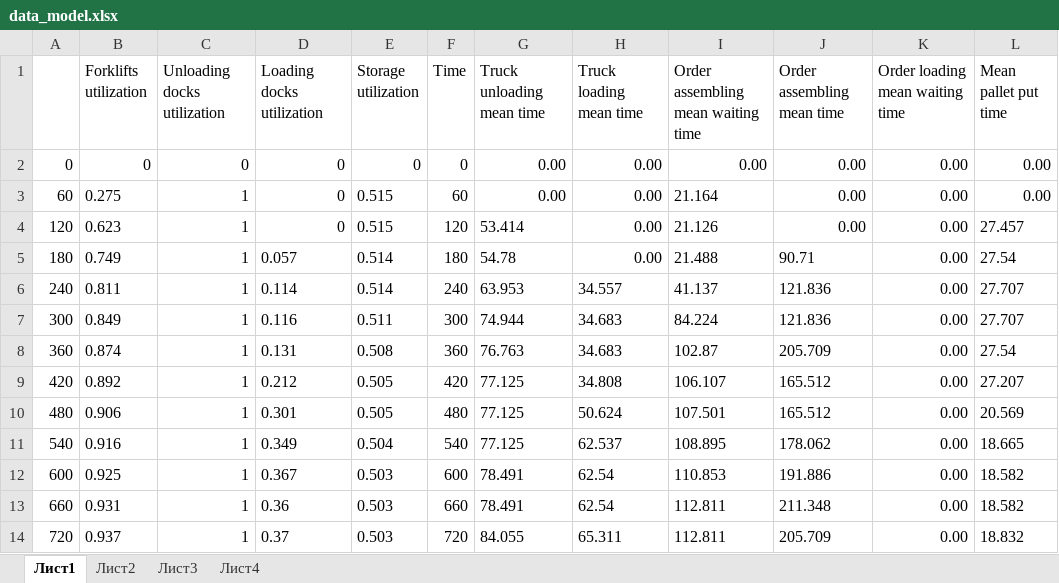
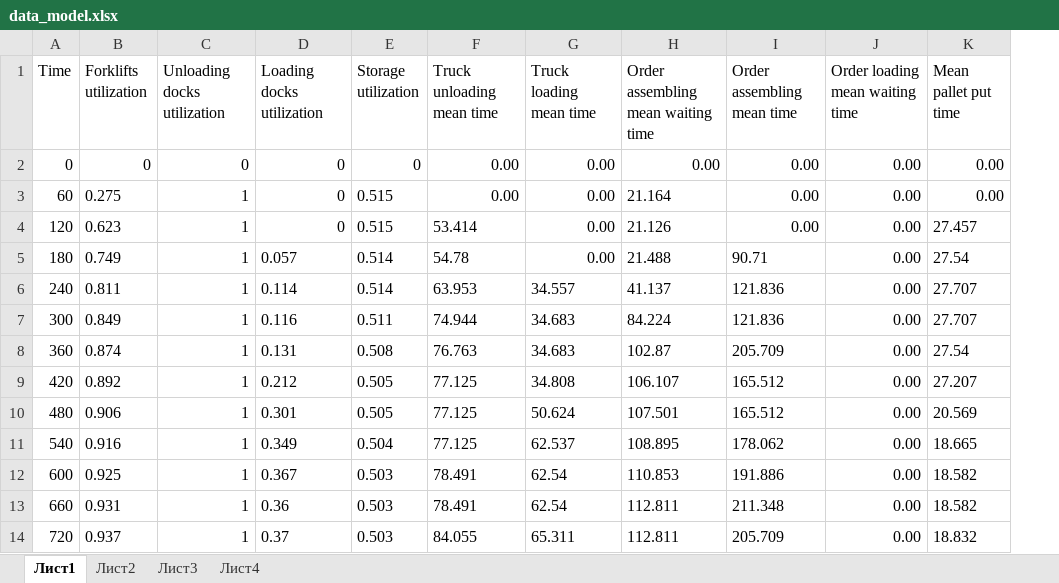
Before and after one commit to SanchezRI/FactoryAnalysis, an Excel workbook: data/data_model.xlsx, sheet Лист1, drawn as a sheet; only a part is shown; values as stored, in another font and other column widths than the file's, no borders; the diff names each change by its address in the sheet, - before the commit and + after, or states it on an @@ line.

```diff
--- a/data/data_model.xlsx (sheet Лист1)
+++ b/data/data_model.xlsx (sheet Лист1)
-column F (Time), rows 2-14: 0 | 60 | 120 | 180 | 240 | 300 | 360 | 420 | 480 | 540 | 600 | 660 | 720
-A1: (empty)
+A1: Time
```
Also changed, not shown: sheet Лист2, sheet Лист4, sheet Лист3, charts or pictures, 12 other files.
